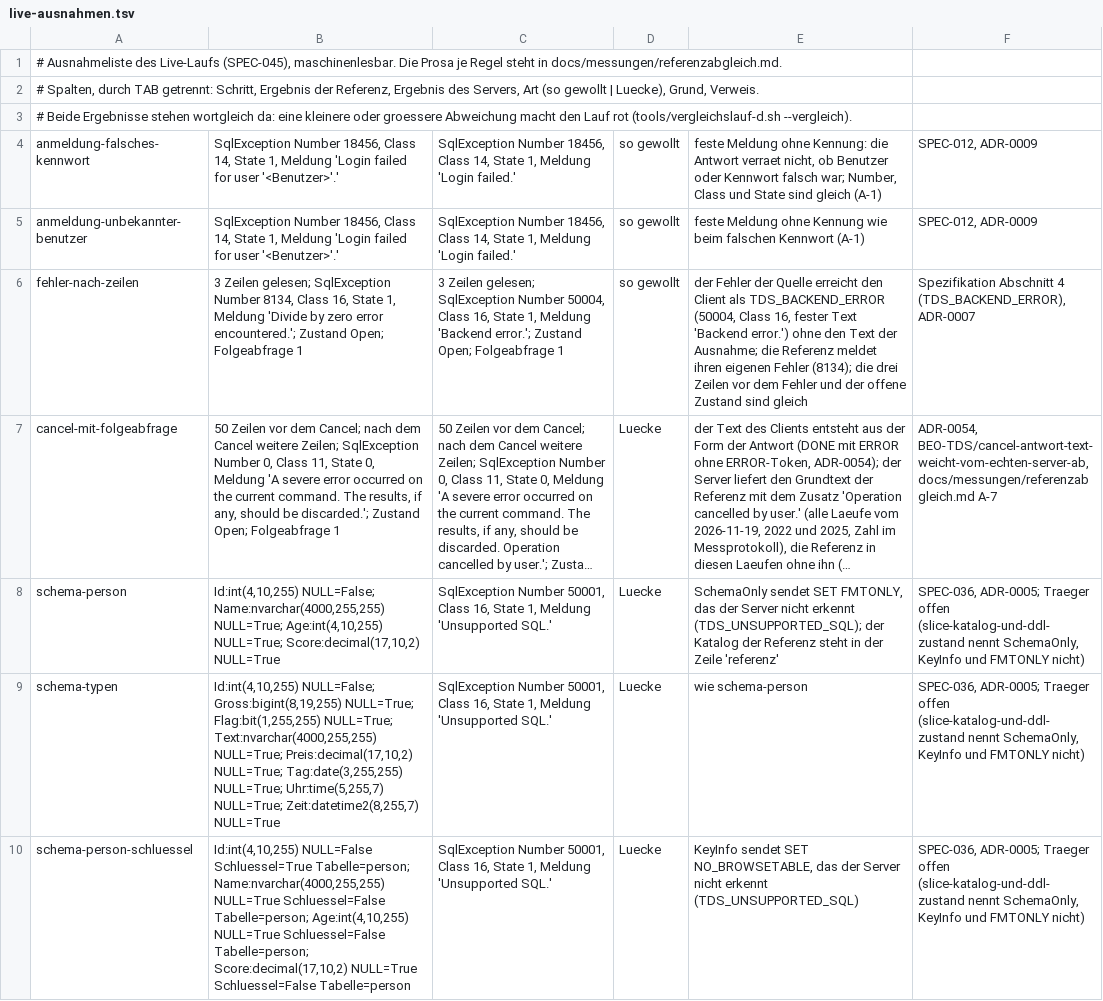
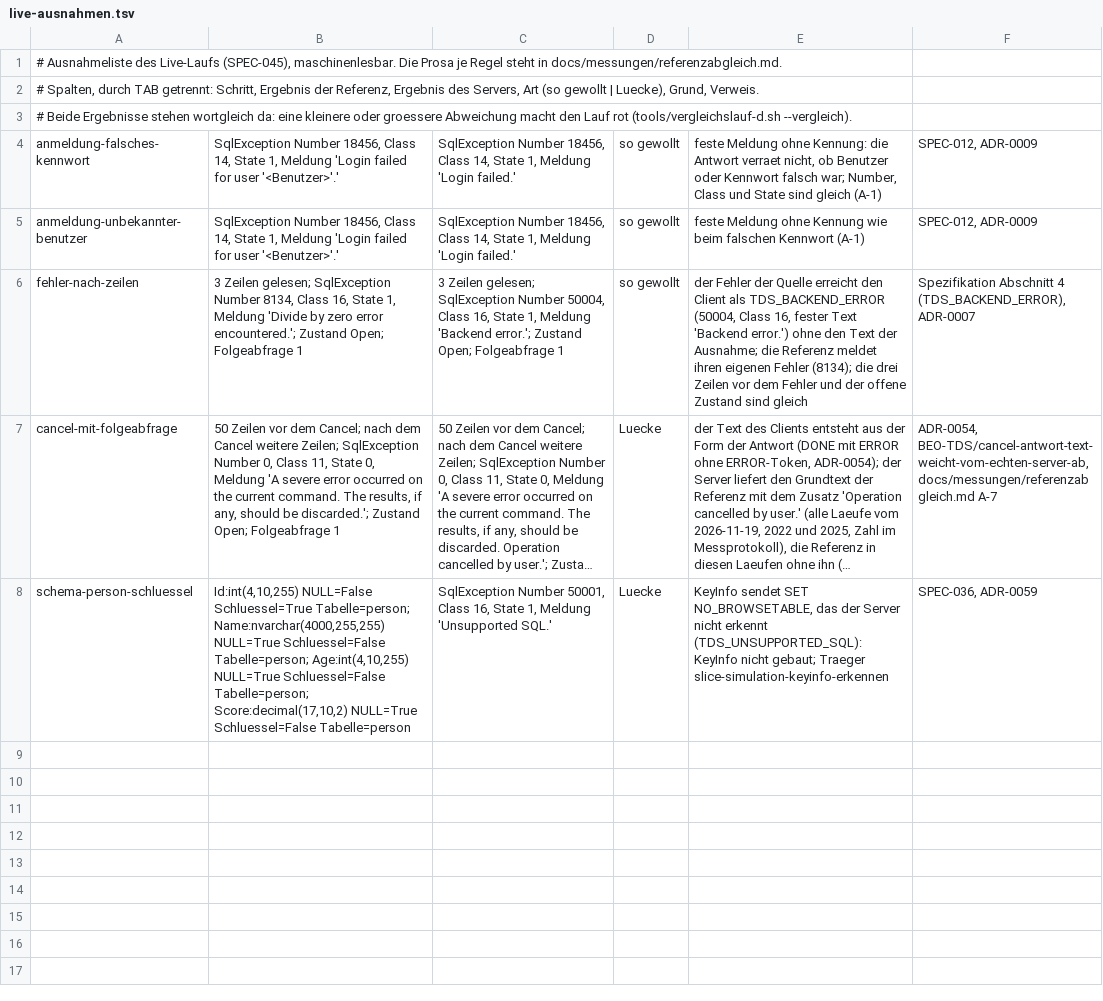
Before and after one commit to pt9912/tdswire, a TSV file: referenztest-dotnet/Vergleich/live-ausnahmen.tsv, drawn as a sheet; long unchanged cells end in …; removed rows and columns are numbered as before the commit, all else as after; the diff names each change by its address in the sheet, - before the commit and + after, or states it on an @@ line.

Commit message:
Form F des Simulations-Backends: ExecuteReader(SchemaOnly) erkannt, StatementKind SET_FMTONLY_ON und SET_FMTONLY_OFF, Live-Regeln schema-person und schema-typen entfallen (TDS-FA-11, TDS-QA-01, ADR-0059)
Erkennung `SET FMTONLY OFF; SET FMTONLY ON; <S1-Auswahl aus einer Tabelle> [SET FMTONLY OFF] [;]`
(SchemaForms), Antwort mit je einem UpdateCount(0, Art) je SET, Spalten ohne Zeile, schliessendes
SET nach erfolgreicher Auswahl, bei Fehler der Auswahl nur die zwei fuehrenden Abschluesse
(SchemaOnlyExecution). Zwei neue Konstanten StatementKind.SET_FMTONLY_ON (0x00b9) und
SET_FMTONLY_OFF (0x00ba), ohne COUNT, auch im RPC (DONEINPROC). Probe (Form B) unveraendert;
KeyInfo bleibt TDS_UNSUPPORTED_SQL.

Tests mit den Texten und Bytes der Messung (W-26 bis W-29), Negativtests, Einbettungstest.
live-ausnahmen.tsv: schema-person und schema-typen entfallen, schema-person-schluessel bleibt
als Luecke mit Grund "KeyInfo nicht gebaut". Kommentar der Abschrift in MessungSchemaBelegTests
auf den Zustand nach dem Entfernen gezogen.

```diff
--- a/referenztest-dotnet/Vergleich/live-ausnahmen.tsv
+++ b/referenztest-dotnet/Vergleich/live-ausnahmen.tsv
-row 8: schema-person | Id:int(4,10,255) NULL=False; Name:nvarchar(4000,255,255) NULL=True; Age:int(4,10,255) NULL=True; Score:decimal(17,10,2) NULL=True | SqlException Number 50001, Class 16, State 1, Meldung 'Unsupported SQL.' | Luecke | SchemaOnly sendet SET FMTONLY, das der Server nicht erkennt (TDS_UNSUPPORTED_SQL); der Katalog der Referenz steht in der Zeile 'referenz' | SPEC-036, ADR-0005; Traeger offen (slice-katalog-und-ddl-zustand nennt SchemaOnly, KeyInfo und FMTONLY nicht)
-row 9: schema-typen | Id:int(4,10,255) NULL=False; Gross:bigint(8,19,255) NULL=True; Flag:bit(1,255,255) NULL=True; Text:nvarchar(4000,255,255) NULL=True; Preis:decimal(17,10,2) NULL=True; Tag:date(3,255,255) NULL=True; Uhr:time(5,255,7) NULL=True; Zeit:datetime2(8,255,7) NULL=True | SqlException Number 50001, Class 16, State 1, Meldung 'Unsupported SQL.' | Luecke | wie schema-person | SPEC-036, ADR-0005; Traeger offen (slice-katalog-und-ddl-zustand nennt SchemaOnly, KeyInfo und FMTONLY nicht)
-E8: …nicht erkennt (TDS_UNSUPPORTED_SQL)
+E8: …nicht erkennt (TDS_UNSUPPORTED_SQL): KeyInfo nicht gebaut; Traeger slice-simulation-keyinfo-erkennen
-F8: SPEC-036, ADR-0005; Traeger offen (slice-katalog-und-ddl-zustand nennt SchemaOnly, KeyInfo und FMTONLY nicht)
+F8: SPEC-036, ADR-0059
```
Also changed, not shown: 20 other files.
